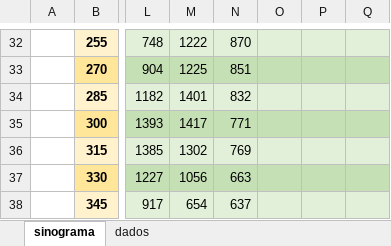
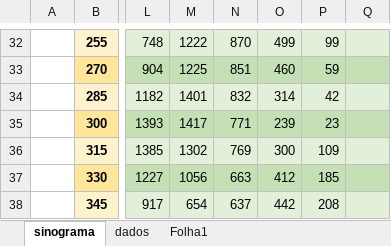
Before and after one commit to C3N0UR4S/LFEA_II, an Excel workbook: Sessao_5/dados.xlsx, sheet sinograma, drawn as a sheet; only a part is shown, gaps mark what is left out; values as stored, in another font and other column widths than the file's, no borders; charts and pictures not drawn; the diff covers the shown part only; the diff names each change by its address in the sheet, - before the commit and + after, or states it on an @@ line.

```diff
--- a/Sessao_5/dados.xlsx (sheet sinograma)
+++ b/Sessao_5/dados.xlsx (sheet sinograma)
+sheet tab: Folha1
-O32: (empty)
+O32: 499
-P32: (empty)
+P32: 99
-O33: (empty)
+O33: 460
-P33: (empty)
+P33: 59
-O34: (empty)
+O34: 314
-P34: (empty)
+P34: 42
-O35: (empty)
+O35: 239
-P35: (empty)
+P35: 23
-O36: (empty)
+O36: 300
-P36: (empty)
+P36: 109
-O37: (empty)
+O37: 412
-P37: (empty)
+P37: 185
-O38: (empty)
+O38: 442
-P38: (empty)
+P38: 208
```
Also changed, not shown: 34 edited cells elsewhere in this sheet, sheet dados, charts or pictures, Sessao_2/dados.xlsx, 7 other files.
